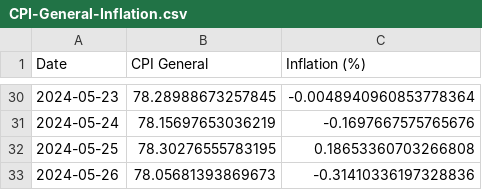
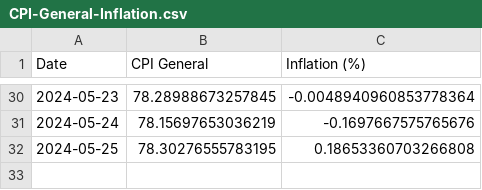
Before and after one commit to kvitalis/CyBPP, a CSV file: Results/CPI-General-Inflation.csv, drawn as a sheet; only a part is shown, gaps mark what is left out; the diff names each change by its address in the sheet, - before the commit and + after, or states it on an @@ line.

Commit message:
Update CPI-General-Inflation.csv

```diff
--- a/Results/CPI-General-Inflation.csv
+++ b/Results/CPI-General-Inflation.csv
-row 33: 2024-05-26 | 78.05681393869673 | -0.31410336197328836
```
